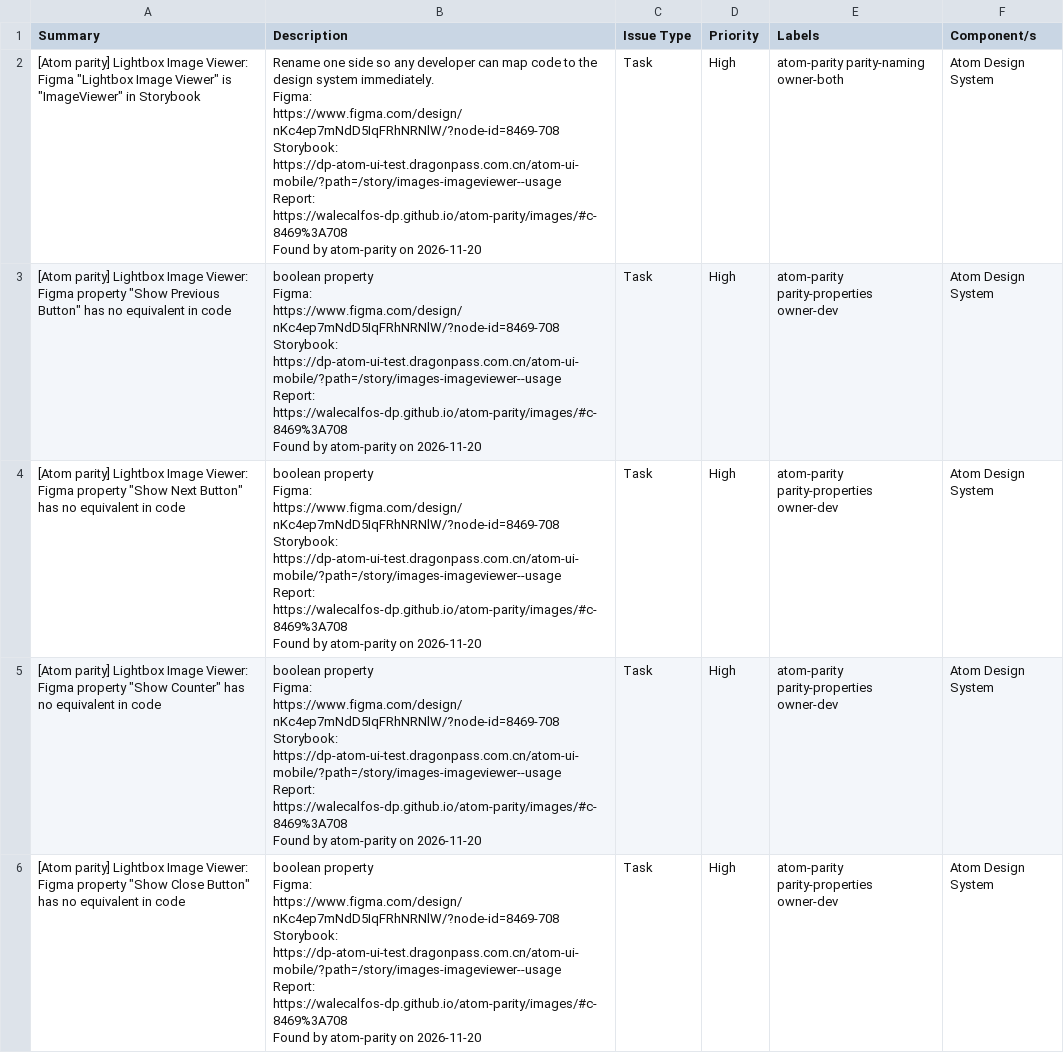
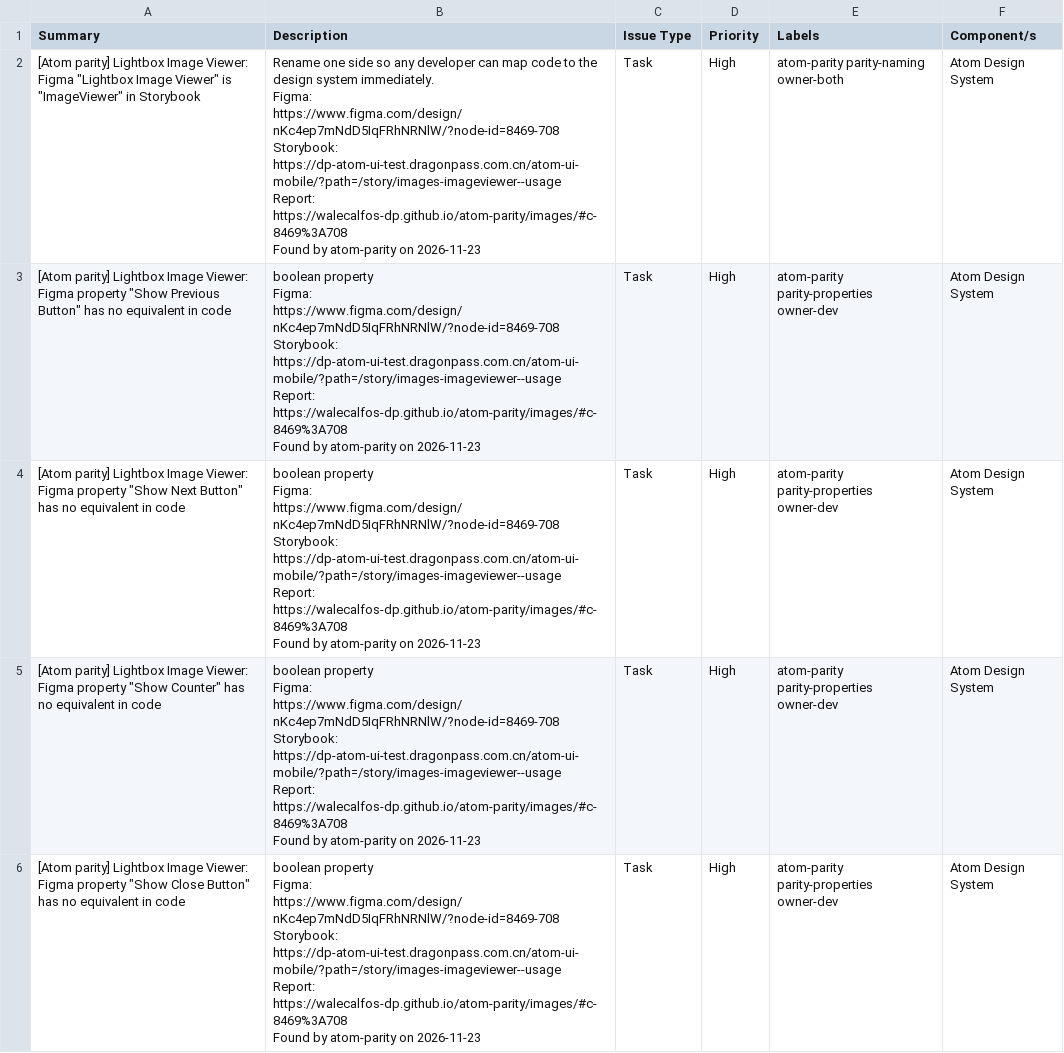
Before and after one commit to WaleCalfos-dp/atom-parity, a CSV file: images/issues.csv, drawn as a sheet; only a part is shown; the diff covers the shown part only.

```diff
--- a/images/issues.csv
+++ b/images/issues.csv
@@ -1,36 +1,36 @@
 "Summary","Description","Issue Type","Priority","Labels","Component/s"
-"[Atom parity] Lightbox Image Viewer: Figma ""Lightbox Image Viewer"" is ""ImageViewer"" in Storybook","Rename one side so any developer can map code to the design system immediately.
-
-Figma: https://www.figma.com/design/nKc4ep7mNdD5IqFRhNRNlW/?node-id=8469-708
-Storybook: https://dp-atom-ui-test.dragonpass.com.cn/atom-ui-mobile/?path=/story/images-imageviewer--usage
-Report: https://walecalfos-dp.github.io/atom-parity/images/#c-8469%3A708
-
-Found by atom-parity on 2026-11-20","Task","High","atom-parity parity-naming owner-both","Atom Design System"
-"[Atom parity] Lightbox Image Viewer: Figma property ""Show Previous Button"" has no equivalent in code","boolean property
-
-Figma: https://www.figma.com/design/nKc4ep7mNdD5IqFRhNRNlW/?node-id=8469-708
-Storybook: https://dp-atom-ui-test.dragonpass.com.cn/atom-ui-mobile/?path=/story/images-imageviewer--usage
-Report: https://walecalfos-dp.github.io/atom-parity/images/#c-8469%3A708
-
-Found by atom-parity on 2026-11-20","Task","High","atom-parity parity-properties owner-dev","Atom Design System"
-"[Atom parity] Lightbox Image Viewer: Figma property ""Show Next Button"" has no equivalent in code","boolean property
-
-Figma: https://www.figma.com/design/nKc4ep7mNdD5IqFRhNRNlW/?node-id=8469-708
-Storybook: https://dp-atom-ui-test.dragonpass.com.cn/atom-ui-mobile/?path=/story/images-imageviewer--usage
-Report: https://walecalfos-dp.github.io/atom-parity/images/#c-8469%3A708
-
-Found by atom-parity on 2026-11-20","Task","High","atom-parity parity-properties owner-dev","Atom Design System"
-"[Atom parity] Lightbox Image Viewer: Figma property ""Show Counter"" has no equivalent in code","boolean property
-
-Figma: https://www.figma.com/design/nKc4ep7mNdD5IqFRhNRNlW/?node-id=8469-708
-Storybook: https://dp-atom-ui-test.dragonpass.com.cn/atom-ui-mobile/?path=/story/images-imageviewer--usage
-Report: https://walecalfos-dp.github.io/atom-parity/images/#c-8469%3A708
-
-Found by atom-parity on 2026-11-20","Task","High","atom-parity parity-properties owner-dev","Atom Design System"
-"[Atom parity] Lightbox Image Viewer: Figma property ""Show Close Button"" has no equivalent in code","boolean property
-
-Figma: https://www.figma.com/design/nKc4ep7mNdD5IqFRhNRNlW/?node-id=8469-708
-Storybook: https://dp-atom-ui-test.dragonpass.com.cn/atom-ui-mobile/?path=/story/images-imageviewer--usage
-Report: https://walecalfos-dp.github.io/atom-parity/images/#c-8469%3A708
-
-Found by atom-parity on 2026-11-20","Task","High","atom-parity parity-properties owner-dev","Atom Design System"
+"[Atom parity] Lightbox Image Viewer: Figma ""Lightbox Image Viewer"" is ""ImageViewer"" in Storybook","Rename one side so any developer can map code to the design system immediately.
+
+Figma: https://www.figma.com/design/nKc4ep7mNdD5IqFRhNRNlW/?node-id=8469-708
+Storybook: https://dp-atom-ui-test.dragonpass.com.cn/atom-ui-mobile/?path=/story/images-imageviewer--usage
+Report: https://walecalfos-dp.github.io/atom-parity/images/#c-8469%3A708
+
+Found by atom-parity on 2026-11-23","Task","High","atom-parity parity-naming owner-both","Atom Design System"
+"[Atom parity] Lightbox Image Viewer: Figma property ""Show Previous Button"" has no equivalent in code","boolean property
+
+Figma: https://www.figma.com/design/nKc4ep7mNdD5IqFRhNRNlW/?node-id=8469-708
+Storybook: https://dp-atom-ui-test.dragonpass.com.cn/atom-ui-mobile/?path=/story/images-imageviewer--usage
+Report: https://walecalfos-dp.github.io/atom-parity/images/#c-8469%3A708
+
+Found by atom-parity on 2026-11-23","Task","High","atom-parity parity-properties owner-dev","Atom Design System"
+"[Atom parity] Lightbox Image Viewer: Figma property ""Show Next Button"" has no equivalent in code","boolean property
+
+Figma: https://www.figma.com/design/nKc4ep7mNdD5IqFRhNRNlW/?node-id=8469-708
+Storybook: https://dp-atom-ui-test.dragonpass.com.cn/atom-ui-mobile/?path=/story/images-imageviewer--usage
+Report: https://walecalfos-dp.github.io/atom-parity/images/#c-8469%3A708
+
+Found by atom-parity on 2026-11-23","Task","High","atom-parity parity-properties owner-dev","Atom Design System"
+"[Atom parity] Lightbox Image Viewer: Figma property ""Show Counter"" has no equivalent in code","boolean property
+
+Figma: https://www.figma.com/design/nKc4ep7mNdD5IqFRhNRNlW/?node-id=8469-708
+Storybook: https://dp-atom-ui-test.dragonpass.com.cn/atom-ui-mobile/?path=/story/images-imageviewer--usage
+Report: https://walecalfos-dp.github.io/atom-parity/images/#c-8469%3A708
+
+Found by atom-parity on 2026-11-23","Task","High","atom-parity parity-properties owner-dev","Atom Design System"
+"[Atom parity] Lightbox Image Viewer: Figma property ""Show Close Button"" has no equivalent in code","boolean property
+
+Figma: https://www.figma.com/design/nKc4ep7mNdD5IqFRhNRNlW/?node-id=8469-708
+Storybook: https://dp-atom-ui-test.dragonpass.com.cn/atom-ui-mobile/?path=/story/images-imageviewer--usage
+Report: https://walecalfos-dp.github.io/atom-parity/images/#c-8469%3A708
+
+Found by atom-parity on 2026-11-23","Task","High","atom-parity parity-properties owner-dev","Atom Design System"
```
Also changed, not shown: 4 edited cells elsewhere in this file, actions/issues.csv, data-display/issues.csv, 30 other files.
